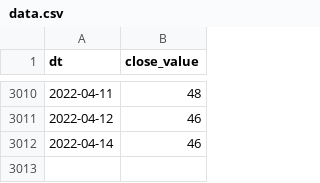
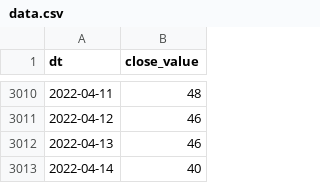
Before and after one commit to alexey-formalmethods/datasets, a CSV file: money.cnn fear-and-greed/data.csv, drawn as a sheet; only a part is shown, gaps mark what is left out.

```diff
--- a/money.cnn fear-and-greed/data.csv
+++ b/money.cnn fear-and-greed/data.csv
@@ -3011,2 +3011,3 @@ dt,close_value
 2022-04-12,46
-2022-04-14,46
+2022-04-13,46
+2022-04-14,40
```
Also changed, not shown: alternative.me crypto fear-and-greed/data.csv.
